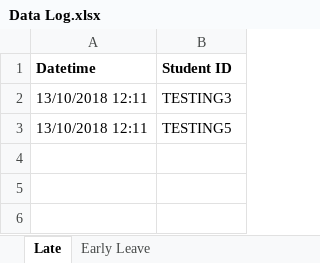
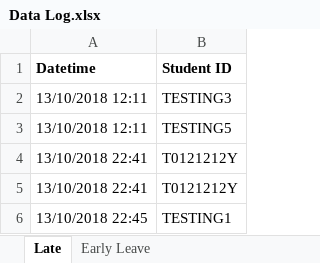
Before and after one commit to EnderSky/Earlyve-System, an Excel workbook: Latest Version/Assets/Data Log.xlsx, sheet Late, drawn as a sheet; values as stored, in another font and other column widths than the file's, no borders; the diff names each change by its address in the sheet, - before the commit and + after, or states it on an @@ line.

Commit message:
Updated to version 1.7

```diff
--- a/Latest Version/Assets/Data Log.xlsx (sheet Late)
+++ b/Latest Version/Assets/Data Log.xlsx (sheet Late)
+row 4: 13/10/2018 22:41 | T0121212Y
+row 5: 13/10/2018 22:41 | T0121212Y
+row 6: 13/10/2018 22:45 | TESTING1
```
Also changed, not shown: sheet Early Leave, 8 other files.
